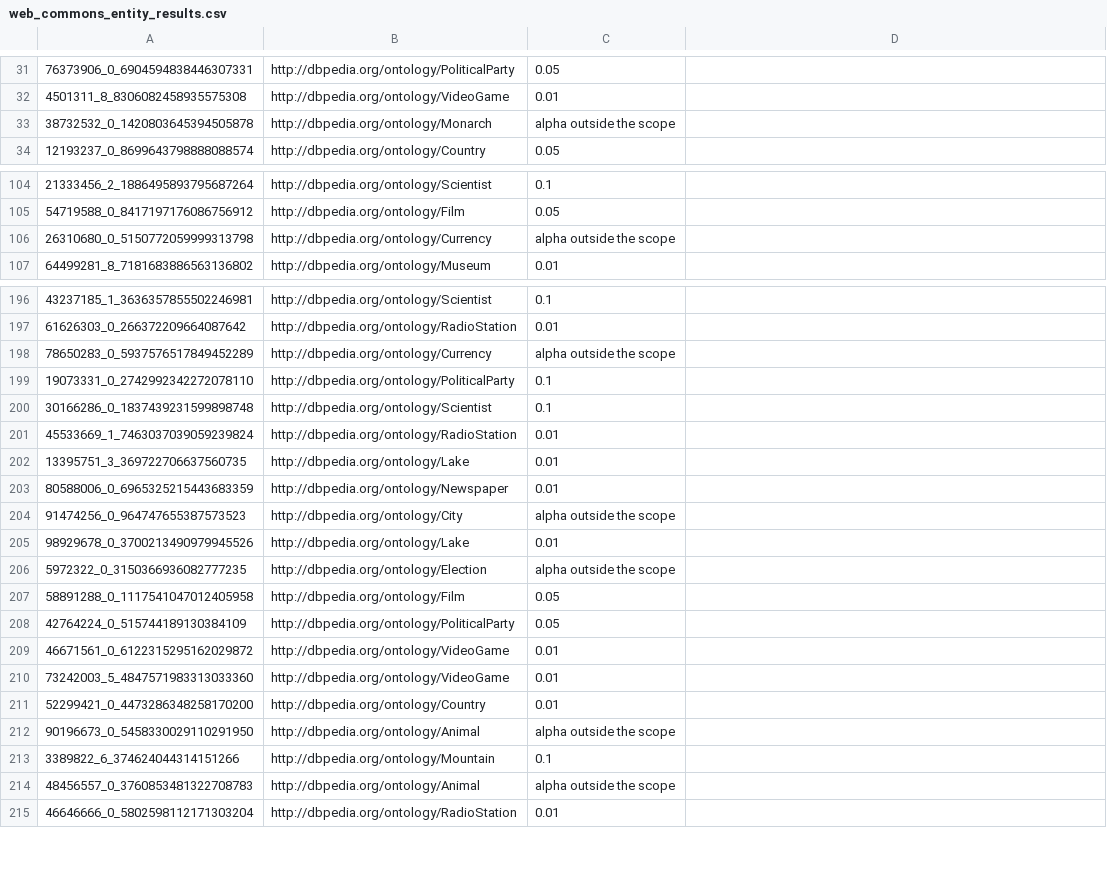
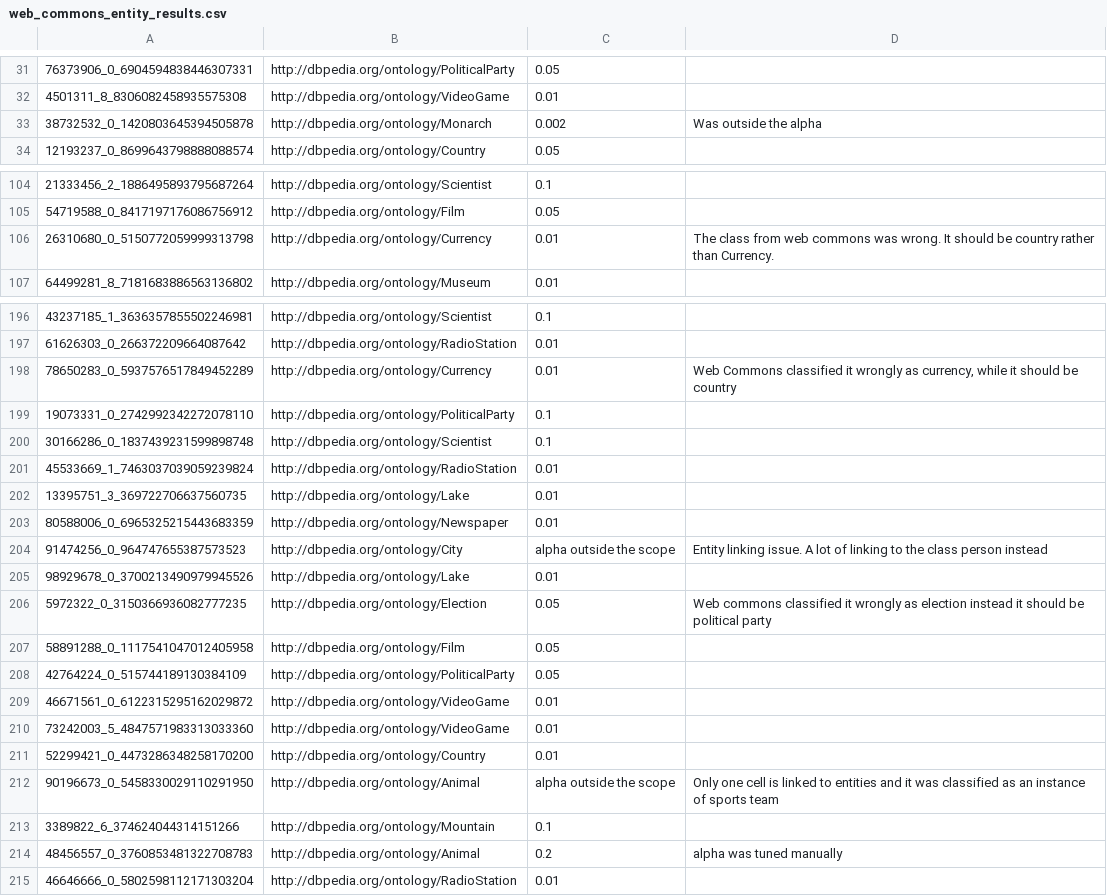
Before and after one commit to ahmad88me/tada, a CSV file: tadacode/web_commons_entity_results.csv, drawn as a sheet; only a part is shown, gaps mark what is left out; the diff covers the shown part only; the diff names each change by its address in the sheet, - before the commit and + after, or states it on an @@ line.

Commit message:
update web commons results

```diff
--- a/tadacode/web_commons_entity_results.csv
+++ b/tadacode/web_commons_entity_results.csv
-C33: alpha outside the scope
+C33: 0.002
-D33: (empty)
+D33: Was outside the alpha
-C106: alpha outside the scope
+C106: 0.01
-D106: (empty)
+D106: The class from web commons was wrong. It should be country rather than Currency.
-C198: alpha outside the scope
+C198: 0.01
-D198: (empty)
+D198: Web Commons classified it wrongly as currency, while it should be country
-D204: (empty)
+D204: Entity linking issue. A lot of linking to the class person instead
-C206: alpha outside the scope
+C206: 0.05
-D206: (empty)
+D206: Web commons classified it wrongly as election instead it should be political party
-D212: (empty)
+D212: Only one cell is linked to entities and it was classified as an instance of sports team
-C214: alpha outside the scope
+C214: 0.2
-D214: (empty)
+D214: alpha was tuned manually
```
Also changed, not shown: 38 edited cells elsewhere in this file, 3 other files.
